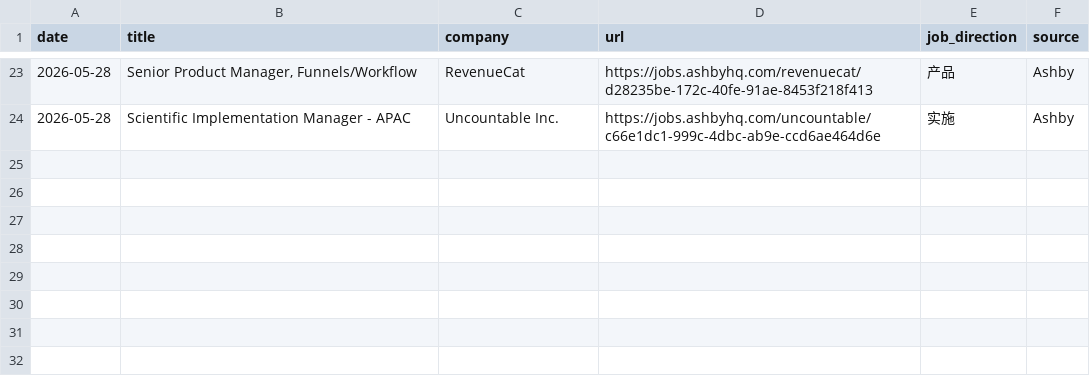
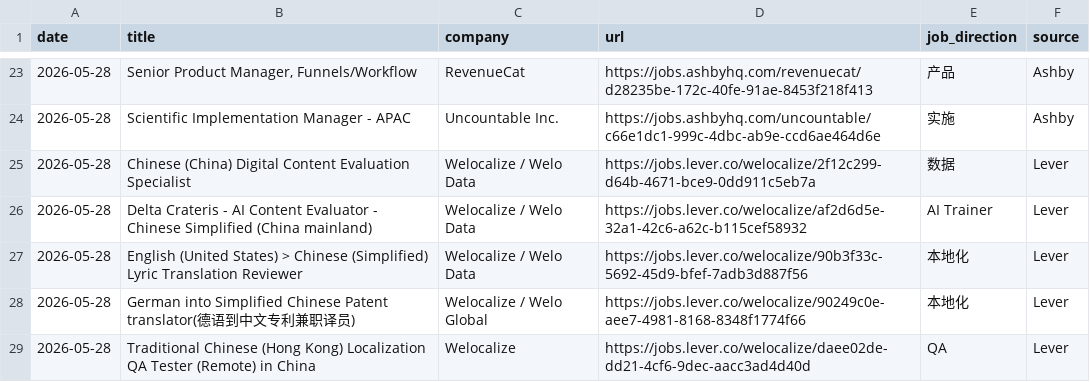
Before and after one commit to LiuKay/find_work, a TSV file: job-picks/seen-jobs.tsv, drawn as a sheet; only a part is shown, gaps mark what is left out; the diff names each change by its address in the sheet, - before the commit and + after, or states it on an @@ line.

Commit message:
Add low-English job picks

```diff
--- a/job-picks/seen-jobs.tsv
+++ b/job-picks/seen-jobs.tsv
+row 25: 2026-05-28 | Chinese (China) Digital Content Evaluation Specialist | Welocalize / Welo Data | https://jobs.lever.co/welocalize/2f12c299-d64b-4671-bce9-0dd911c5eb7a | 数据 | Lever
+row 26: 2026-05-28 | Delta Crateris - AI Content Evaluator - Chinese Simplified (China mainland) | Welocalize / Welo Data | https://jobs.lever.co/welocalize/af2d6d5e-32a1-42c6-a62c-b115cef58932 | AI Trainer | Lever
+row 27: 2026-05-28 | English (United States) > Chinese (Simplified) Lyric Translation Reviewer | Welocalize / Welo Data | https://jobs.lever.co/welocalize/90b3f33c-5692-45d9-bfef-7adb3d887f56 | 本地化 | Lever
+row 28: 2026-05-28 | German into Simplified Chinese Patent translator(德语到中文专利兼职译员) | Welocalize / Welo Global | https://jobs.lever.co/welocalize/90249c0e-aee7-4981-8168-8348f1774f66 | 本地化 | Lever
+row 29: 2026-05-28 | Traditional Chinese (Hong Kong) Localization QA Tester (Remote) in China | Welocalize | https://jobs.lever.co/welocalize/daee02de-dd21-4cf6-9dec-aacc3ad4d40d | QA | Lever
```
Also changed, not shown: 1 other file.
